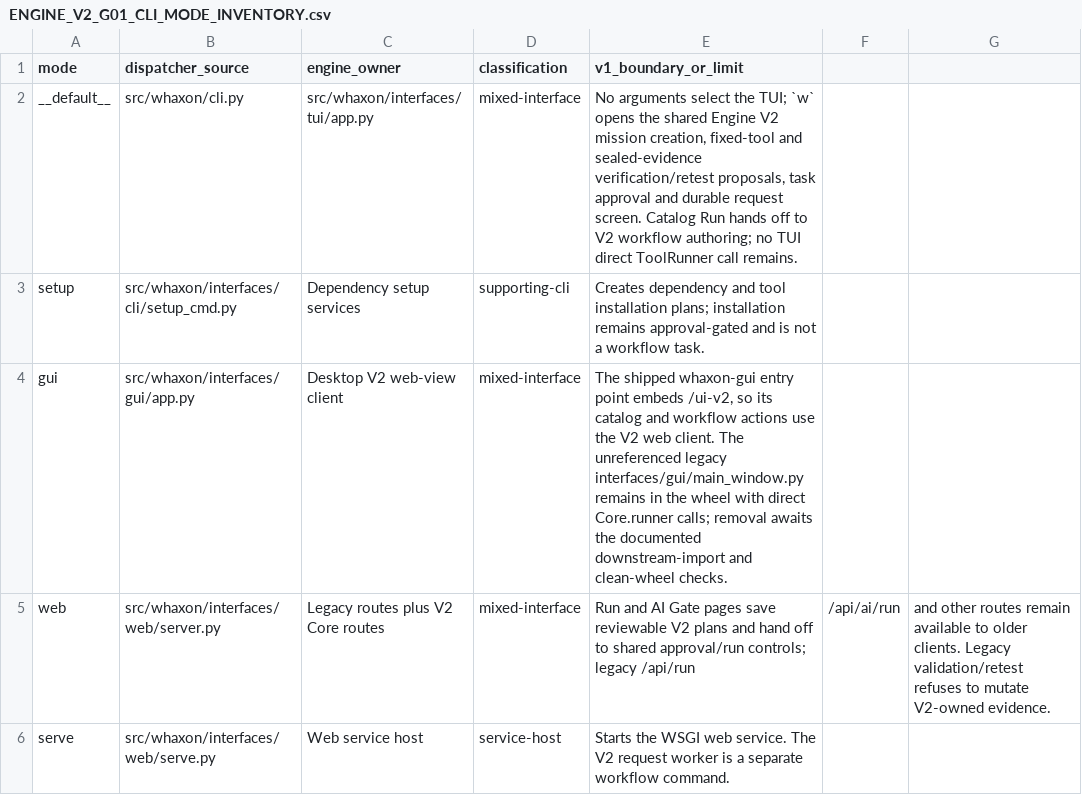
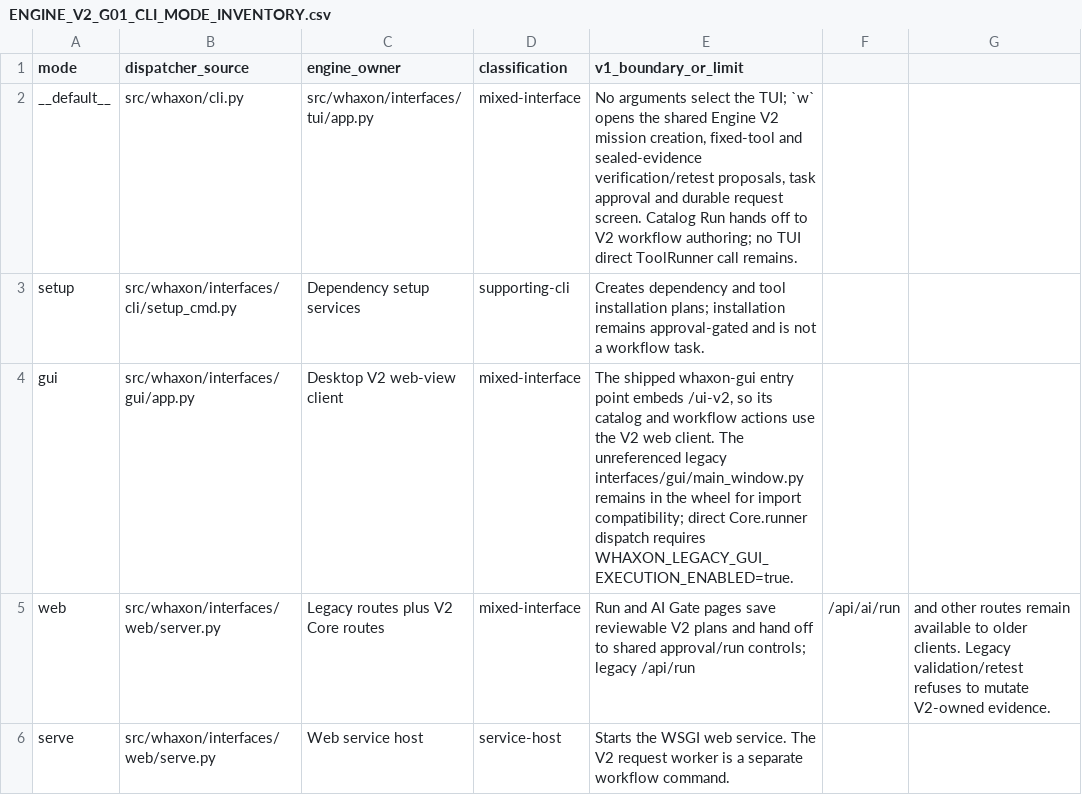
Before and after one commit to andreipath26/WHAXON-AI-Forensics, a CSV file: docs/ENGINE_V2_G01_CLI_MODE_INVENTORY.csv, drawn as a sheet; only a part is shown.

Commit message:
Gate dormant legacy Qt execution

```diff
--- a/docs/ENGINE_V2_G01_CLI_MODE_INVENTORY.csv
+++ b/docs/ENGINE_V2_G01_CLI_MODE_INVENTORY.csv
@@ -3,3 +3,3 @@ __default__,src/whaxon/cli.py,src/whaxon/interfaces/tui/app.py,mixed-interface,"
 setup,src/whaxon/interfaces/cli/setup_cmd.py,Dependency setup services,supporting-cli,Creates dependency and tool installation plans; installation remains approval-gated and is not a workflow task.
-gui,src/whaxon/interfaces/gui/app.py,Desktop V2 web-view client,mixed-interface,"The shipped whaxon-gui entry point embeds /ui-v2, so its catalog and workflow actions use the V2 web client. The unreferenced legacy interfaces/gui/main_window.py remains in the wheel with direct Core.runner calls; removal awaits the documented downstream-import and clean-wheel checks."
+gui,src/whaxon/interfaces/gui/app.py,Desktop V2 web-view client,mixed-interface,"The shipped whaxon-gui entry point embeds /ui-v2, so its catalog and workflow actions use the V2 web client. The unreferenced legacy interfaces/gui/main_window.py remains in the wheel for import compatibility; direct Core.runner dispatch requires WHAXON_LEGACY_GUI_EXECUTION_ENABLED=true."
 web,src/whaxon/interfaces/web/server.py,Legacy routes plus V2 Core routes,mixed-interface,Run and AI Gate pages save reviewable V2 plans and hand off to shared approval/run controls; legacy /api/run, /api/ai/run, and other routes remain available to older clients. Legacy validation/retest refuses to mutate V2-owned evidence.
```
Also changed, not shown: 6 other files.
